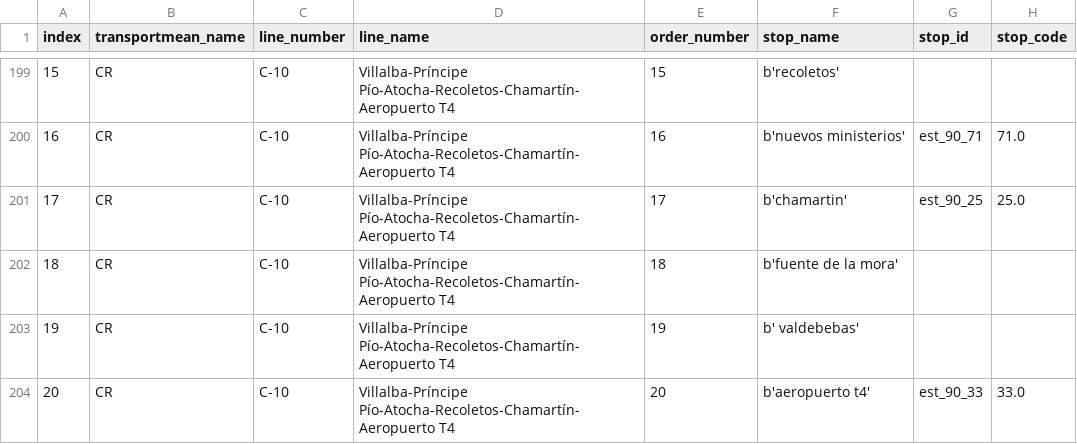
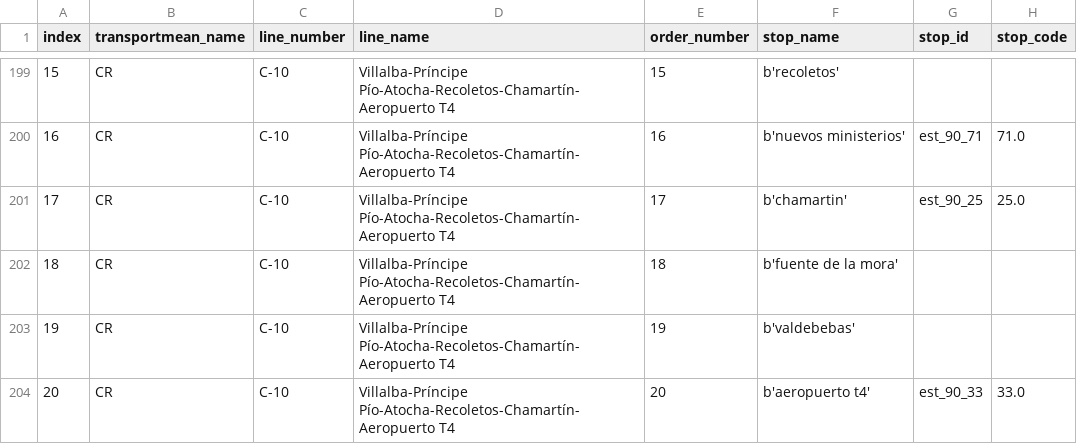
Before and after one commit to Akinorev/dataScienceGitR2, a CSV file: practicaObtencionDatos/merged_test_cercanias_output.csv, drawn as a sheet; only a part is shown, gaps mark what is left out; the diff names each change by its address in the sheet, - before the commit and + after, or states it on an @@ line.

```diff
--- a/practicaObtencionDatos/merged_test_cercanias_output.csv
+++ b/practicaObtencionDatos/merged_test_cercanias_output.csv
-F203 (stop_name): b' valdebebas'
+F203 (stop_name): b'valdebebas'
```
Also changed, not shown: practicaObtencionDatos/merged_test_metro_output.csv, 1 other file.
